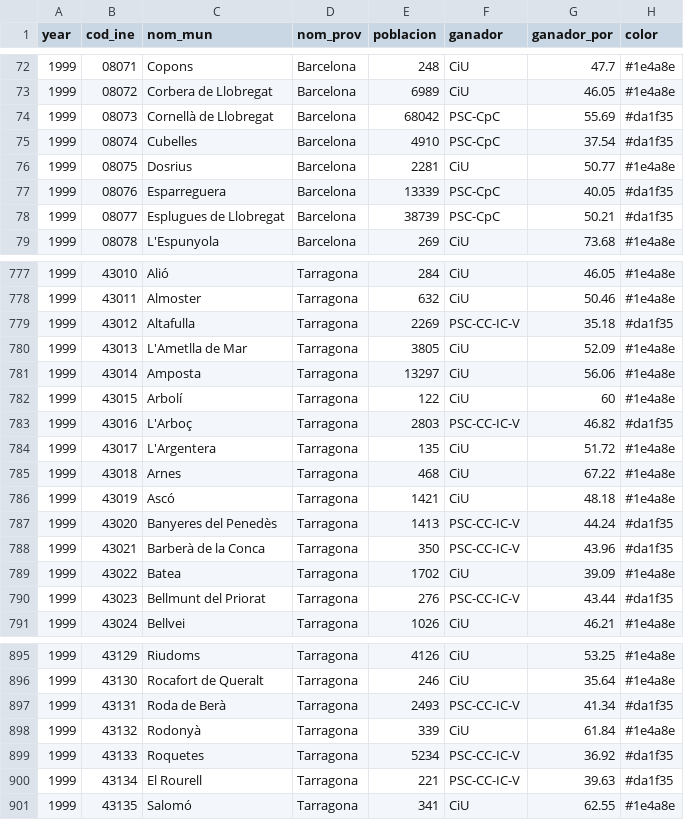
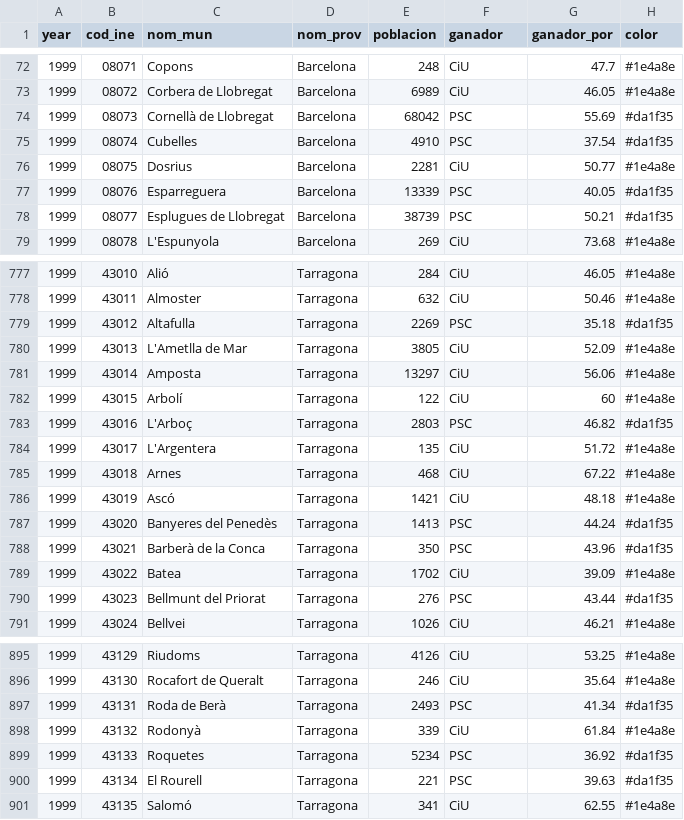
Before and after one commit to datosrtve/opendata, a CSV file: 2024/elecciones_catalunya_12M/mapa_ganador_historico_municipio/mapa_mapbox_1999.csv, drawn as a sheet; only a part is shown, gaps mark what is left out; the diff covers the shown part only; the diff names each change by its address in the sheet, - before the commit and + after, or states it on an @@ line.

```diff
--- a/2024/elecciones_catalunya_12M/mapa_ganador_historico_municipio/mapa_mapbox_1999.csv
+++ b/2024/elecciones_catalunya_12M/mapa_ganador_historico_municipio/mapa_mapbox_1999.csv
-F74:F75 (ganador): PSC-CpC
+F74:F75 (ganador): PSC
-F77:F78 (ganador): PSC-CpC
+F77:F78 (ganador): PSC
-F779 (ganador): PSC-CC-IC-V
+F779 (ganador): PSC
-F783 (ganador): PSC-CC-IC-V
+F783 (ganador): PSC
-F787:F788 (ganador): PSC-CC-IC-V
+F787:F788 (ganador): PSC
-F790 (ganador): PSC-CC-IC-V
+F790 (ganador): PSC
-F897 (ganador): PSC-CC-IC-V
+F897 (ganador): PSC
-F899:F900 (ganador): PSC-CC-IC-V
+F899:F900 (ganador): PSC
```
Also changed, not shown: 88 edited cells elsewhere in this file.
